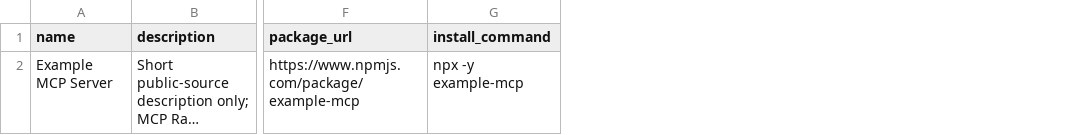
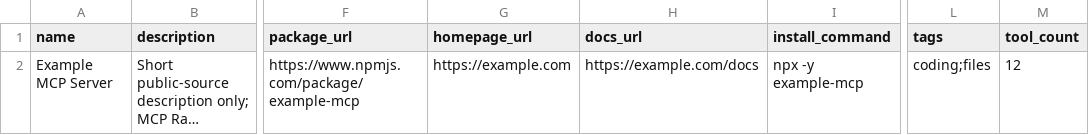
Before and after one commit to SameRainbows/mcp-rank, a CSV file: public/templates/mcp-tools-import-template.csv, drawn as a sheet; only a part is shown, gaps mark what is left out; long unchanged cells end in …; the diff names each change by its address in the sheet, - before the commit and + after, or states it on an @@ line.

Commit message:
Harden MCP source ingestion

```diff
--- a/public/templates/mcp-tools-import-template.csv
+++ b/public/templates/mcp-tools-import-template.csv
+column G (homepage_url), row 2: https://example.com
+column H (docs_url), row 2: https://example.com/docs
+column L (tags), row 2: coding;files
+column M (tool_count), row 2: 12
```
Also changed, not shown: 12 other files.
